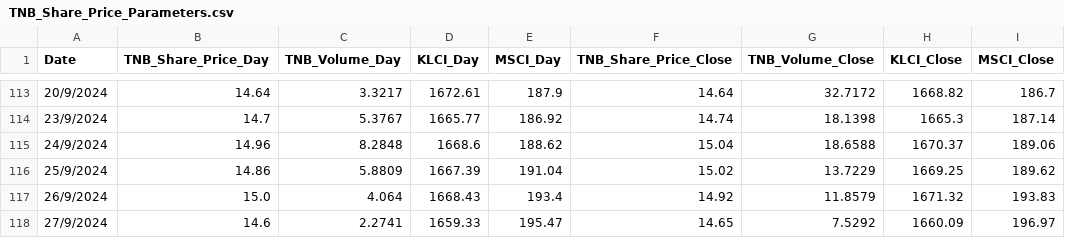
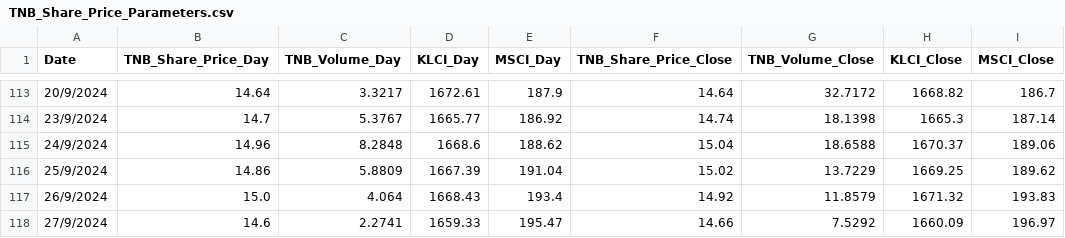
Before and after one commit to mirainsight/TNB_Share_Price, a CSV file: TNB_Share_Price_Parameters.csv, drawn as a sheet; only a part is shown, gaps mark what is left out.

Commit message:
as of 27/9/2024

```diff
--- a/TNB_Share_Price_Parameters.csv
+++ b/TNB_Share_Price_Parameters.csv
@@ -117,2 +117,2 @@ Date,TNB_Share_Price_Day,TNB_Volume_Day,KLCI_Day,MSCI_Day,TNB_Share_Price_Close,
 26/9/2024,15.0,4.064,1668.43,193.4,14.92,11.8579,1671.32,193.83
-27/9/2024,14.6,2.2741,1659.33,195.47,14.65,7.5292,1660.09,196.97
+27/9/2024,14.6,2.2741,1659.33,195.47,14.66,7.5292,1660.09,196.97
```
